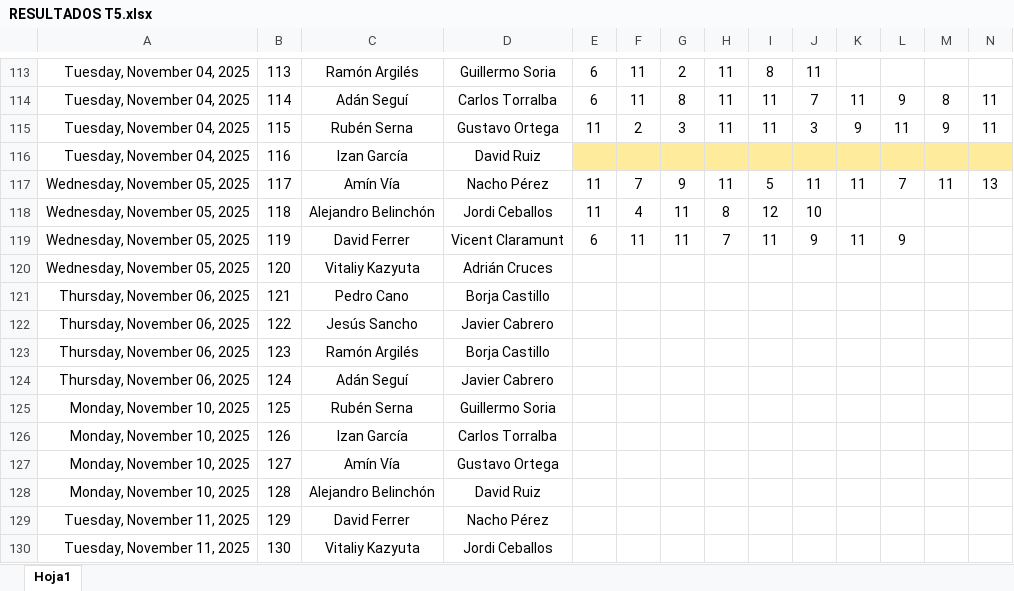
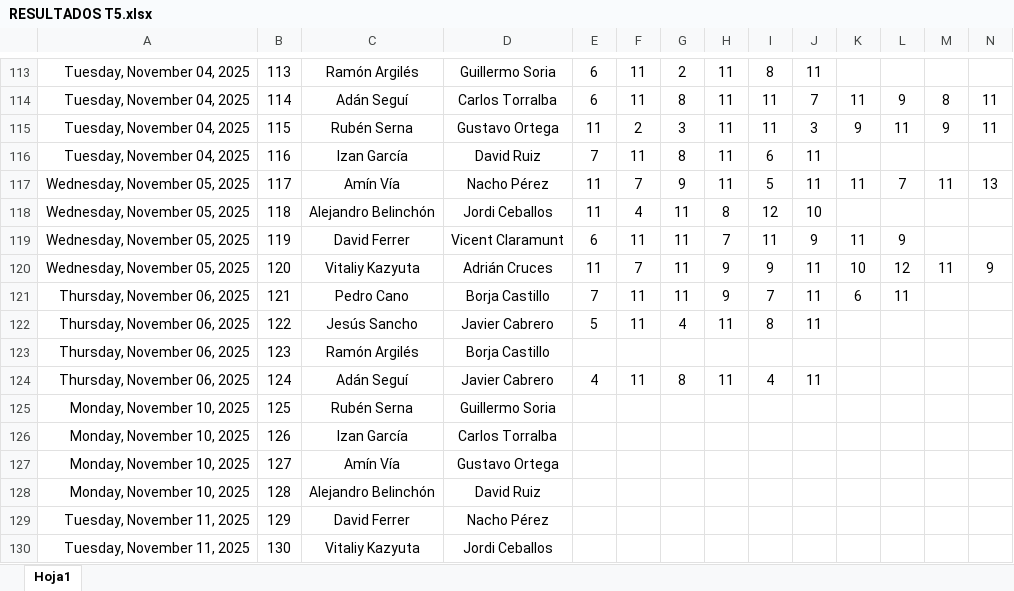
Before and after one commit to Ruseral84/pp_consulta, an Excel workbook: RESULTADOS T5.xlsx, sheet Hoja1, drawn as a sheet; only a part is shown, gaps mark what is left out; values as stored, in another font and other column widths than the file's, no borders; conditional formats not drawn; the diff names each change by its address in the sheet, - before the commit and + after, or states it on an @@ line.

Commit message:
SUBIDA RESULTADOS

```diff
--- a/RESULTADOS T5.xlsx (sheet Hoja1)
+++ b/RESULTADOS T5.xlsx (sheet Hoja1)
-E116: (empty)
+E116: 7
-E116:N116 fill: #FFEB9C
+E116:N116 fill: none
-F116: (empty)
+F116: 11
-G116: (empty)
+G116: 8
-H116: (empty)
+H116: 11
-I116: (empty)
+I116: 6
-J116: (empty)
+J116: 11
-E120: (empty)
+E120: 11
-F120: (empty)
+F120: 7
-G120:G121: (empty)
+G120:G121: 11
-H120:H121: (empty)
+H120:H121: 9
-I120: (empty)
+I120: 9
-J120:J122: (empty)
+J120:J122: 11
-K120: (empty)
+K120: 10
-L120: (empty)
+L120: 12
-M120: (empty)
+M120: 11
-N120: (empty)
+N120: 9
-E121: (empty)
+E121: 7
-F121:F122: (empty)
+F121:F122: 11
-I121: (empty)
+I121: 7
-K121: (empty)
+K121: 6
-L121: (empty)
+L121: 11
-E122: (empty)
+E122: 5
-G122: (empty)
+G122: 4
-H122: (empty)
+H122: 11
-I122: (empty)
+I122: 8
-E124: (empty)
+E124: 4
-F124: (empty)
+F124: 11
-G124: (empty)
+G124: 8
-H124: (empty)
+H124: 11
-I124: (empty)
+I124: 4
-J124: (empty)
+J124: 11
```
